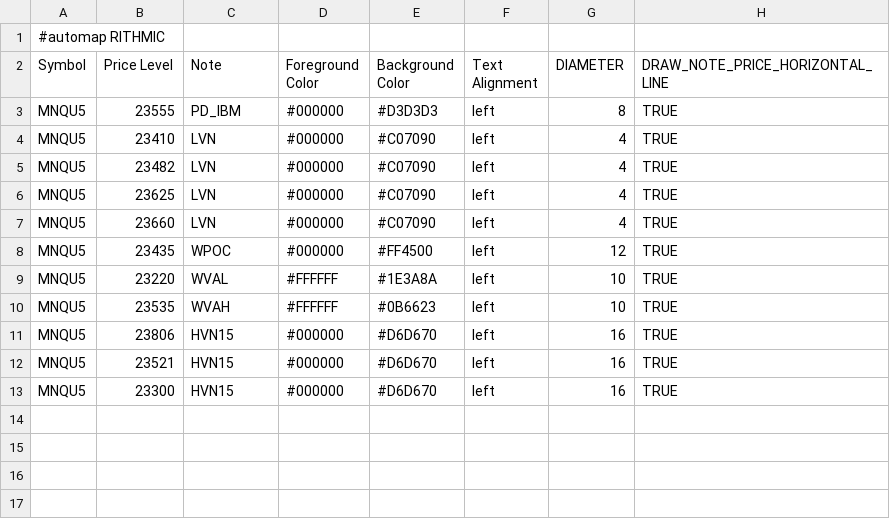
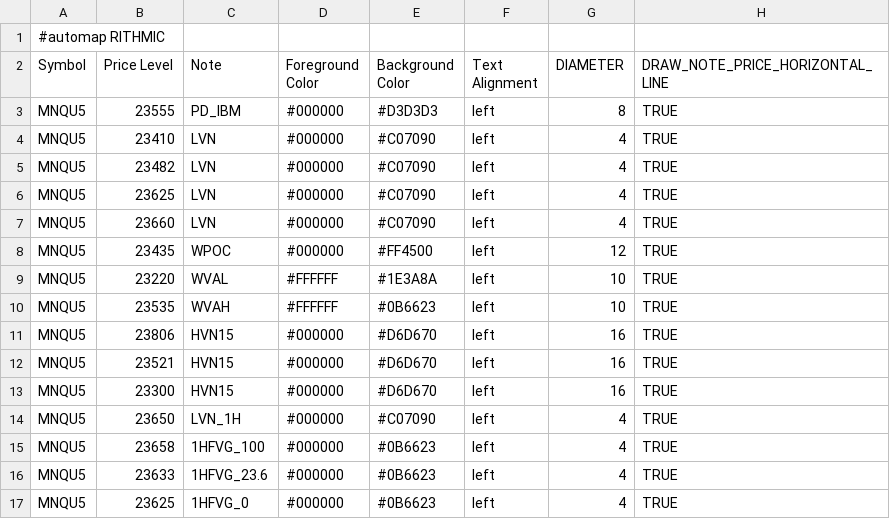
Before and after one commit to Ghostz-Of-Moar/bookmap_CLoudNotes, a CSV file: MNQ_COMP_LEVELS.csv, drawn as a sheet; the diff names each change by its address in the sheet, - before the commit and + after, or states it on an @@ line.

Commit message:
Update MNQ_COMP_LEVELS.csv with new content

```diff
--- a/MNQ_COMP_LEVELS.csv
+++ b/MNQ_COMP_LEVELS.csv
+row 14: MNQU5 | 23650 | LVN_1H | #000000 | #C07090 | left | 4 | TRUE
+row 15: MNQU5 | 23658 | 1HFVG_100 | #000000 | #0B6623 | left | 4 | TRUE
+row 16: MNQU5 | 23633 | 1HFVG_23.6 | #000000 | #0B6623 | left | 4 | TRUE
+row 17: MNQU5 | 23625 | 1HFVG_0 | #000000 | #0B6623 | left | 4 | TRUE
```
